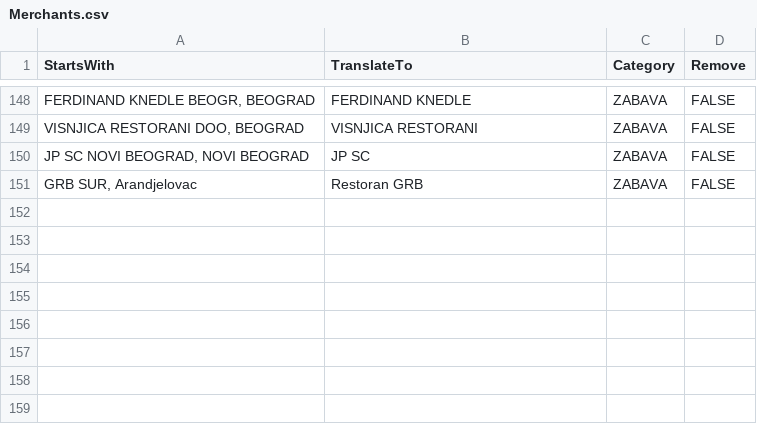
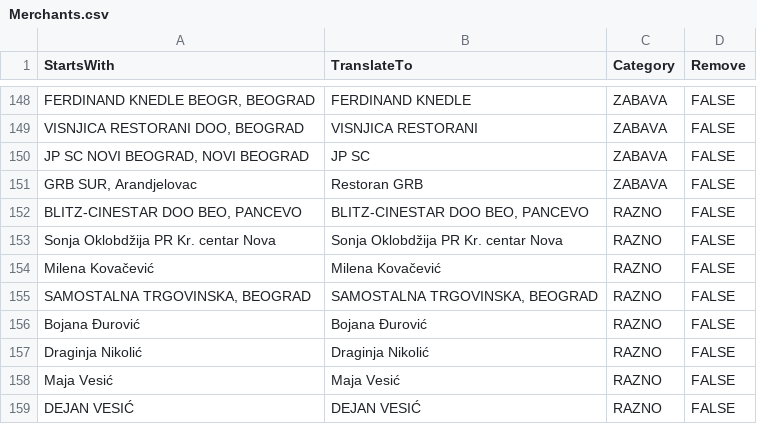
Before and after one commit to dvesic/mobi-banka-csv, a CSV file: Merchants.csv, drawn as a sheet; only a part is shown, gaps mark what is left out; the diff names each change by its address in the sheet, - before the commit and + after, or states it on an @@ line.

```diff
--- a/Merchants.csv
+++ b/Merchants.csv
+row 152: BLITZ-CINESTAR DOO BEO, PANCEVO | BLITZ-CINESTAR DOO BEO, PANCEVO | RAZNO | FALSE
+row 153: Sonja Oklobdžija PR Kr. centar Nova | Sonja Oklobdžija PR Kr. centar Nova | RAZNO | FALSE
+row 154: Milena Kovačević | Milena Kovačević | RAZNO | FALSE
+row 155: SAMOSTALNA TRGOVINSKA, BEOGRAD | SAMOSTALNA TRGOVINSKA, BEOGRAD | RAZNO | FALSE
+row 156: Bojana Đurović | Bojana Đurović | RAZNO | FALSE
+row 157: Draginja Nikolić | Draginja Nikolić | RAZNO | FALSE
+row 158: Maja Vesić | Maja Vesić | RAZNO | FALSE
+row 159: DEJAN VESIĆ | DEJAN VESIĆ | RAZNO | FALSE
```
Also changed, not shown: 1 other file.
